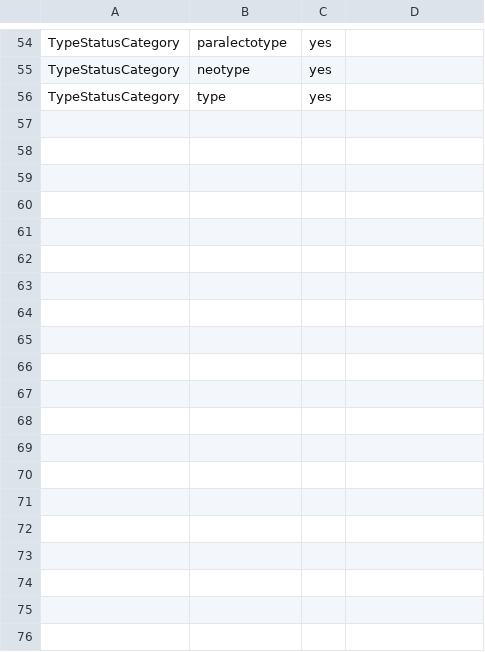
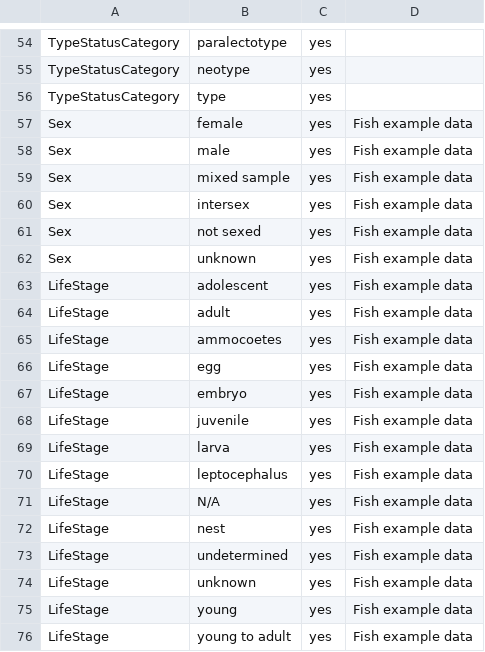
Before and after one commit to DINA-Web/datasets, a CSV file: collections-data/Invertebrate/value-lists.csv, drawn as a sheet; only a part is shown, gaps mark what is left out.

Commit message:
Add value lists for life stage and sex
Values in the value lists LifeStage and Sex are examples data from a
fish database. This closes #3

```diff
--- a/collections-data/Invertebrate/value-lists.csv
+++ b/collections-data/Invertebrate/value-lists.csv
@@ -56 +56,21 @@ TypeStatusCategory,neotype,yes,
 TypeStatusCategory,type,yes,
+Sex,female,yes,Fish example data
+Sex,male,yes,Fish example data
+Sex,mixed sample,yes,Fish example data
+Sex,intersex,yes,Fish example data
+Sex,not sexed,yes,Fish example data
+Sex,unknown,yes,Fish example data
+LifeStage,adolescent,yes,Fish example data
+LifeStage,adult,yes,Fish example data
+LifeStage,ammocoetes,yes,Fish example data
+LifeStage,egg,yes,Fish example data
+LifeStage,embryo,yes,Fish example data
+LifeStage,juvenile,yes,Fish example data
+LifeStage,larva,yes,Fish example data
+LifeStage,leptocephalus,yes,Fish example data
+LifeStage,N/A,yes,Fish example data
+LifeStage,nest,yes,Fish example data
+LifeStage,undetermined,yes,Fish example data
+LifeStage,unknown,yes,Fish example data
+LifeStage,young,yes,Fish example data
+LifeStage,young to adult,yes,Fish example data
```
